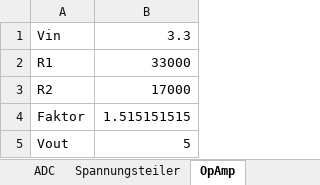
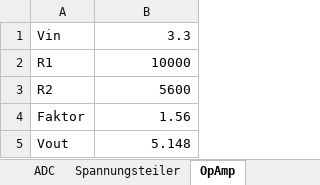
Before and after one commit to HeinrichG-V12/HFM_Adapter, an Excel workbook: hardware/Datasheets/Berechnungen.xlsx, sheet OpAmp, drawn as a sheet; values as stored, in another font and other column widths than the file's, no borders; charts and pictures not drawn; the diff names each change by its address in the sheet, - before the commit and + after, or states it on an @@ line.

```diff
--- a/hardware/Datasheets/Berechnungen.xlsx (sheet OpAmp)
+++ b/hardware/Datasheets/Berechnungen.xlsx (sheet OpAmp)
-B2: 33000
+B2: 10000
-B3: 17000
+B3: 5600
-B4: 1.515151515
+B4: 1.56
-B5: 5
+B5: 5.148
```
Also changed, not shown: sheet Spannungsteiler, hardware/Rev 1.0/hfm_adapter_nucleo-32_bom.xlsx, 3 other files.
